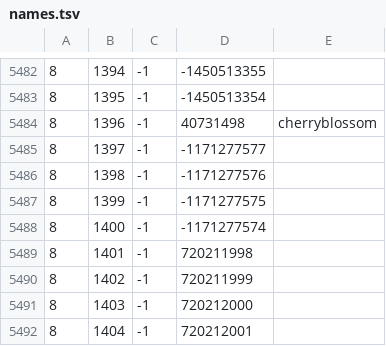
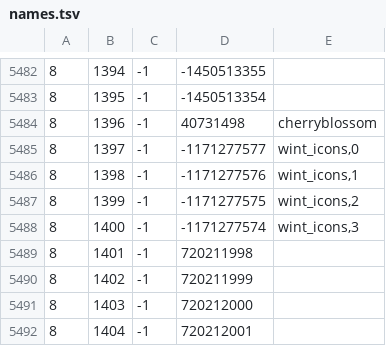
Before and after one commit to RuneStar/cache-names, a TSV file: names.tsv, drawn as a sheet; only a part is shown, gaps mark what is left out.

Commit message:
Add wintertodt icon names

```diff
--- a/names.tsv
+++ b/names.tsv
@@ -5484,6 +5484,6 @@
 8	1396	-1	40731498	cherryblossom
-8	1397	-1	-1171277577	
-8	1398	-1	-1171277576	
-8	1399	-1	-1171277575	
-8	1400	-1	-1171277574	
+8	1397	-1	-1171277577	wint_icons,0
+8	1398	-1	-1171277576	wint_icons,1
+8	1399	-1	-1171277575	wint_icons,2
+8	1400	-1	-1171277574	wint_icons,3
 8	1401	-1	720211998	
```
Also changed, not shown: 1 other file.
